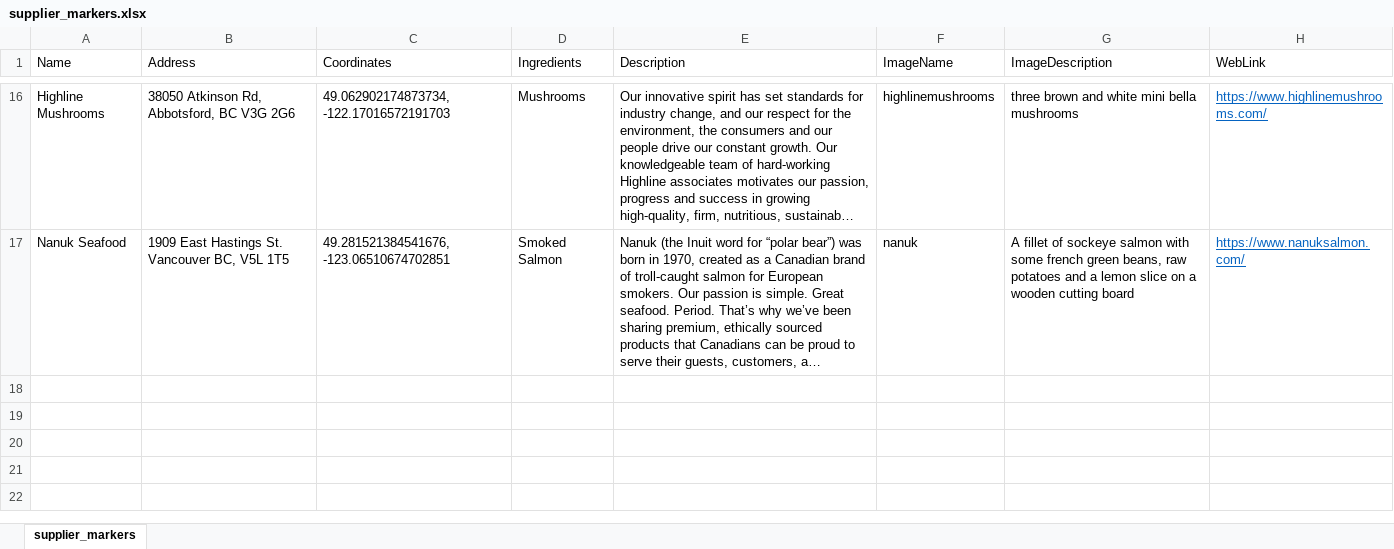
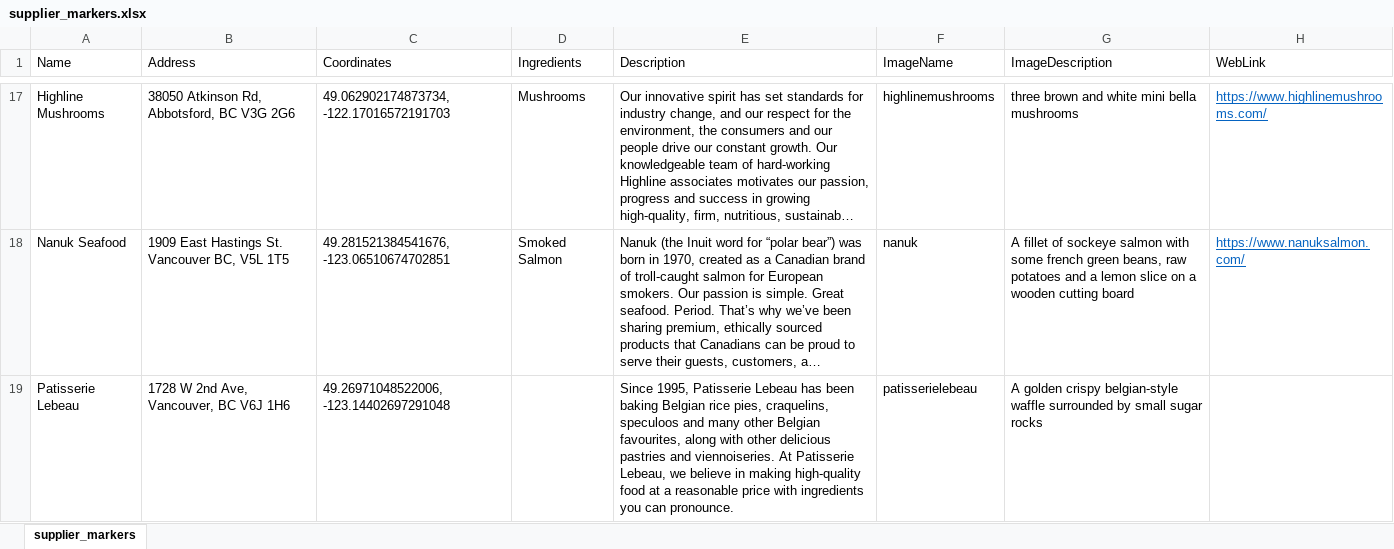
Before and after one commit to EzraBoersma/ezrab_feedbc, an Excel workbook: files/suppliers/supplier_markers.xlsx, sheet supplier_markers, drawn as a sheet; only a part is shown, gaps mark what is left out; long unchanged cells end in …; values as stored, in another font and other column widths than the file's, no borders; table styles not drawn; the diff covers the shown part only; the diff names each change by its address in the sheet, - before the commit and + after, or states it on an @@ line.

Commit message:
Menus, Updated Icons, Documentation
In progress changes to menus, I simplified the food icons, and added a bit of styling. Also updated the project documentation.

```diff
--- a/files/suppliers/supplier_markers.xlsx (sheet supplier_markers)
+++ b/files/suppliers/supplier_markers.xlsx (sheet supplier_markers)
+row 19: Patisserie Lebeau | 1728 W 2nd Ave, Vancouver, BC V6J 1H6 | 49.26971048522006, -123.14402697291048 |  | Since 1995, Patisserie Lebeau has been baking Belgian rice pies, craquelins, speculoos and many other Belgian favourites, along with other delicious pastries and viennoiseries. At Patisserie Lebeau, we believe in making high-quality food at a reasonable price with ingredients you can pronounce. | patisserielebeau | A golden crispy belgian-style waffle surrounded by small sugar rocks
```
Also changed, not shown: 2 added rows elsewhere in this sheet, files/menus/arrowsmith_grill/breakfast_arrowsmith.xlsx, files/menus/arrowsmith_grill/grill_arrowsmith.xlsx, 30 other files.
